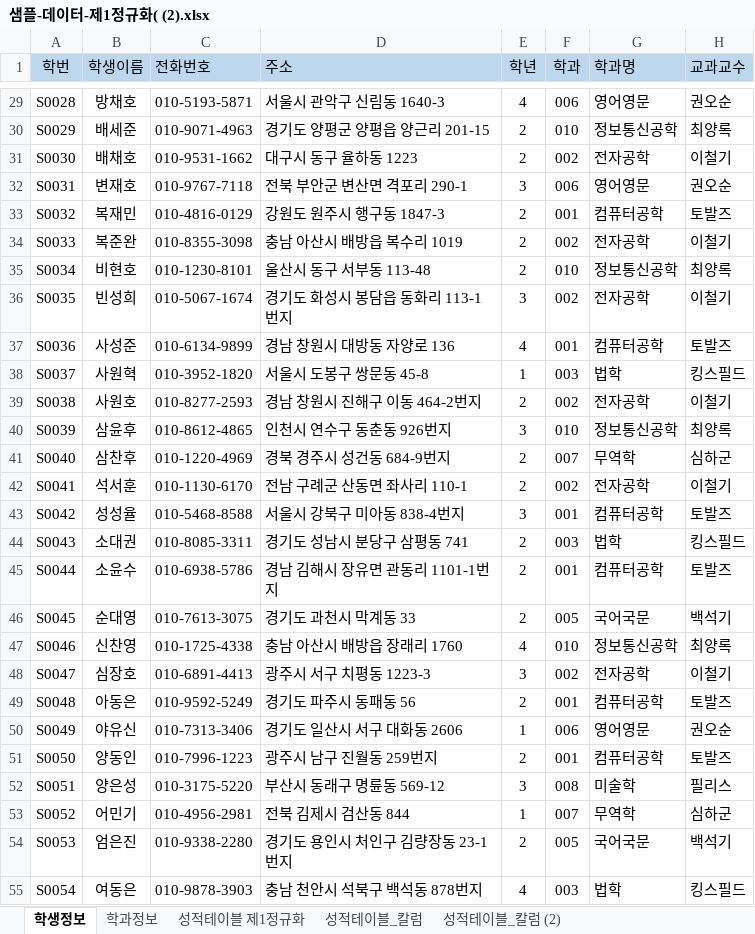
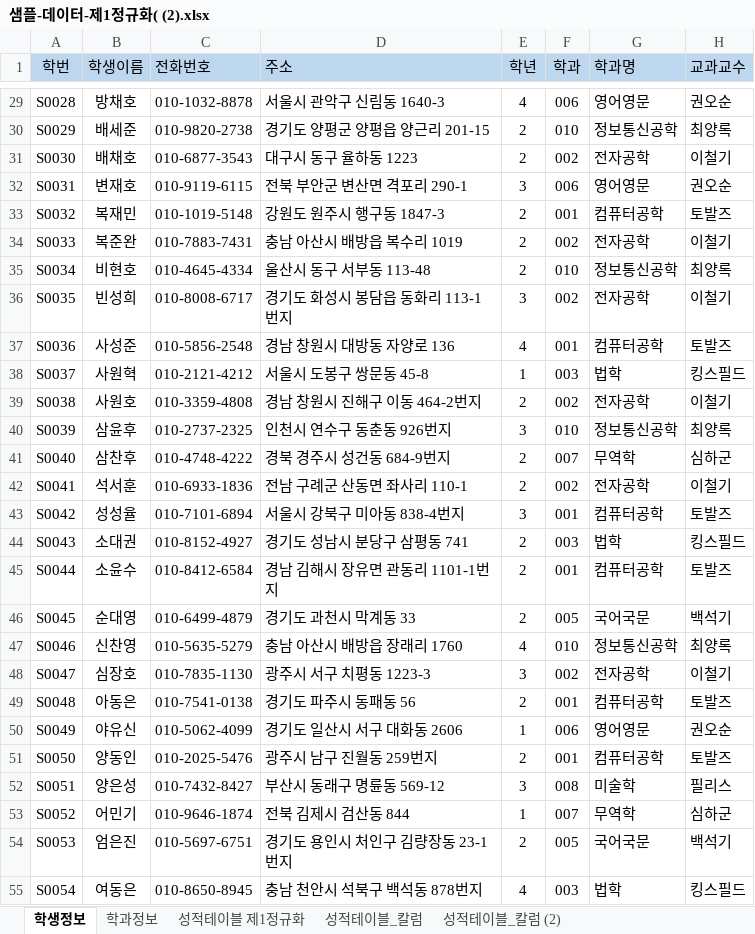
Before and after one commit to num5268/Biz_403_2021_04_DBMS, an Excel workbook: 학사관리 샘플데이터/샘플-데이터-제1정규화( (2).xlsx, sheet 학생정보, drawn as a sheet; only a part is shown, gaps mark what is left out; values as stored, in another font and other column widths than the file's, no borders; the diff covers the shown part only; the diff names each change by its address in the sheet, - before the commit and + after, or states it on an @@ line.

```diff
--- a/학사관리 샘플데이터/샘플-데이터-제1정규화( (2).xlsx (sheet 학생정보)
+++ b/학사관리 샘플데이터/샘플-데이터-제1정규화( (2).xlsx (sheet 학생정보)
-C29 (전화번호): 010-5193-5871
+C29 (전화번호): 010-1032-8878
-C30 (전화번호): 010-9071-4963
+C30 (전화번호): 010-9820-2738
-C31 (전화번호): 010-9531-1662
+C31 (전화번호): 010-6877-3543
-C32 (전화번호): 010-9767-7118
+C32 (전화번호): 010-9119-6115
-C33 (전화번호): 010-4816-0129
+C33 (전화번호): 010-1019-5148
-C34 (전화번호): 010-8355-3098
+C34 (전화번호): 010-7883-7431
-C35 (전화번호): 010-1230-8101
+C35 (전화번호): 010-4645-4334
-C36 (전화번호): 010-5067-1674
+C36 (전화번호): 010-8008-6717
-C37 (전화번호): 010-6134-9899
+C37 (전화번호): 010-5856-2548
-C38 (전화번호): 010-3952-1820
+C38 (전화번호): 010-2121-4212
-C39 (전화번호): 010-8277-2593
+C39 (전화번호): 010-3359-4808
-C40 (전화번호): 010-8612-4865
+C40 (전화번호): 010-2737-2325
-C41 (전화번호): 010-1220-4969
+C41 (전화번호): 010-4748-4222
-C42 (전화번호): 010-1130-6170
+C42 (전화번호): 010-6933-1836
-C43 (전화번호): 010-5468-8588
+C43 (전화번호): 010-7101-6894
-C44 (전화번호): 010-8085-3311
+C44 (전화번호): 010-8152-4927
-C45 (전화번호): 010-6938-5786
+C45 (전화번호): 010-8412-6584
-C46 (전화번호): 010-7613-3075
+C46 (전화번호): 010-6499-4879
-C47 (전화번호): 010-1725-4338
+C47 (전화번호): 010-5635-5279
-C48 (전화번호): 010-6891-4413
+C48 (전화번호): 010-7835-1130
-C49 (전화번호): 010-9592-5249
+C49 (전화번호): 010-7541-0138
-C50 (전화번호): 010-7313-3406
+C50 (전화번호): 010-5062-4099
-C51 (전화번호): 010-7996-1223
+C51 (전화번호): 010-2025-5476
-C52 (전화번호): 010-3175-5220
+C52 (전화번호): 010-7432-8427
-C53 (전화번호): 010-4956-2981
+C53 (전화번호): 010-9646-1874
-C54 (전화번호): 010-9338-2280
+C54 (전화번호): 010-5697-6751
-C55 (전화번호): 010-9878-3903
+C55 (전화번호): 010-8650-8945
```
Also changed, not shown: 73 edited cells elsewhere in this sheet, sheet 성적테이블_칼럼, sheet 성적테이블_칼럼 (2), charts or pictures, 학사관리 샘플데이터/샘플-성적일람표-과목별성적1.xlsx, 6 other files.
